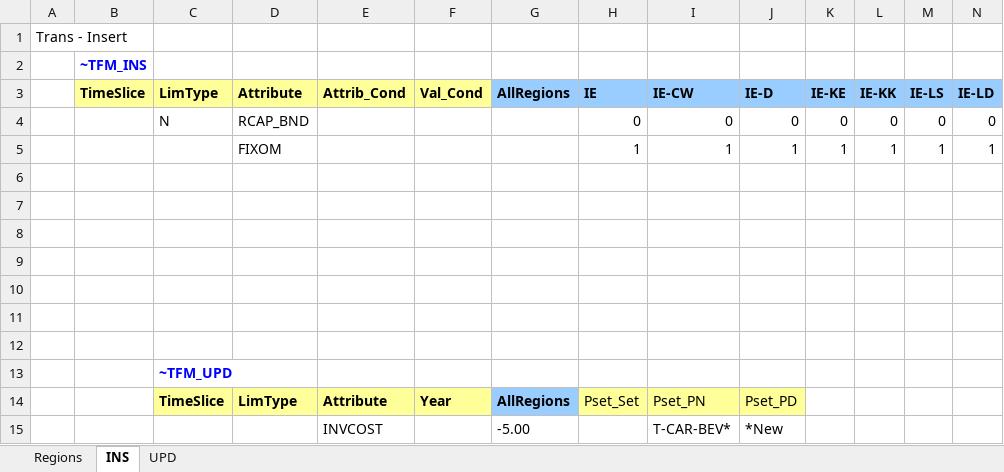
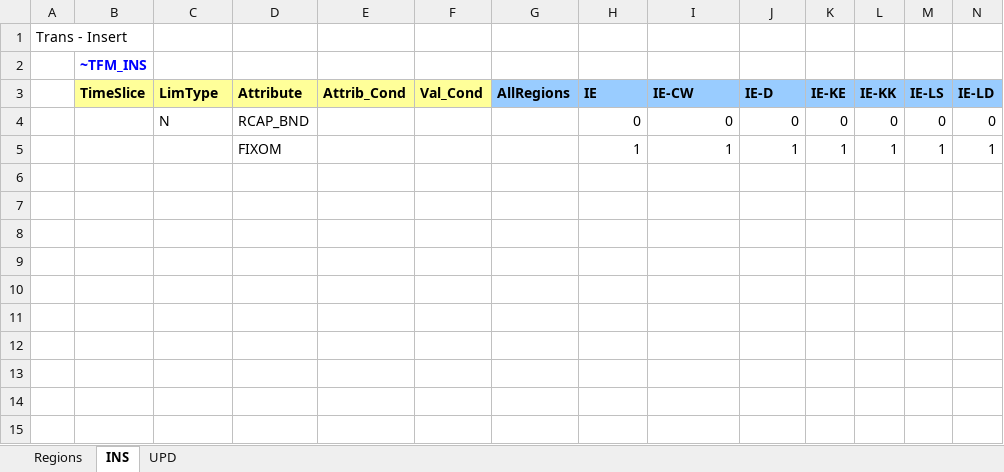
Before and after one commit to MaREI-EPMG/TIM-archived, an Excel workbook: SuppXLS/Scen_TRA_Early_Retirement.xlsx, sheet INS, drawn as a sheet; only a part is shown; values as stored, in another font and other column widths than the file's, no borders; rows hold the shown columns only; the diff names each change by its address in the sheet, - before the commit and + after, or states it on an @@ line.

Commit message:
Modify early retirement table

```diff
--- a/SuppXLS/Scen_TRA_Early_Retirement.xlsx (sheet INS)
+++ b/SuppXLS/Scen_TRA_Early_Retirement.xlsx (sheet INS)
-row 6: (empty)
-row 7: (empty)
-row 8: (empty)
-row 9: (empty)
-row 10: (empty)
-row 11: (empty)
-row 12: (empty)
-row 13:  |  | ~TFM_UPD
-row 14:  |  | TimeSlice | LimType | Attribute | Year | AllRegions | Pset_Set | Pset_PN | Pset_PD
-row 15:  |  |  |  | INVCOST |  | -5.00 |  | T-CAR-BEV* | *New
```
